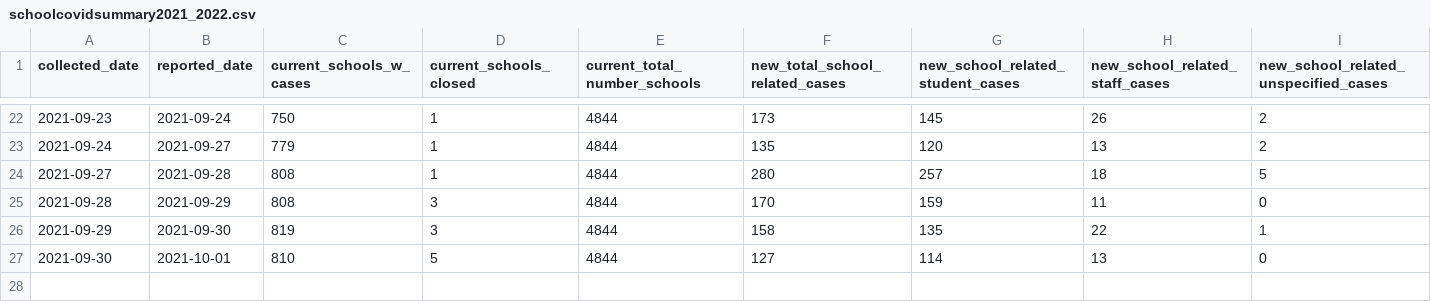
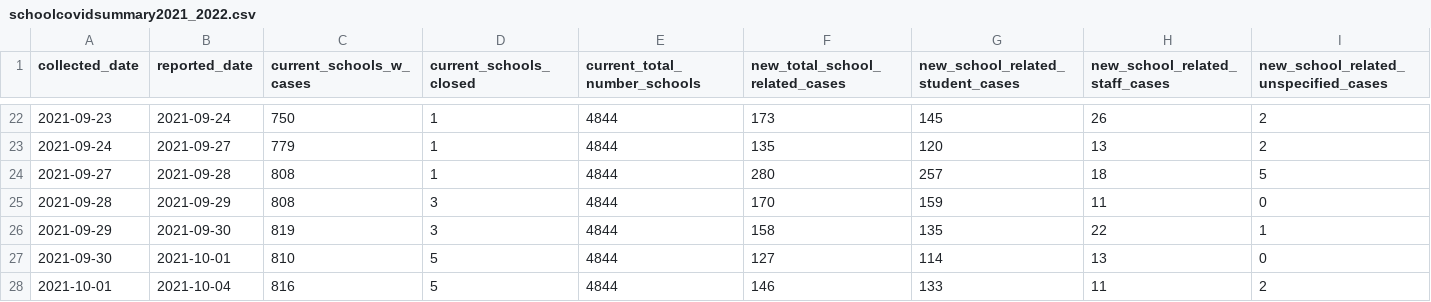
Before and after one commit to dudeandu/data-uploader-machine, a CSV file: schoolcovidsummary2021_2022.csv, drawn as a sheet; only a part is shown, gaps mark what is left out; rows hold the shown columns only; the diff names each change by its address in the sheet, - before the commit and + after, or states it on an @@ line.

Commit message:
update for today's date

```diff
--- a/schoolcovidsummary2021_2022.csv
+++ b/schoolcovidsummary2021_2022.csv
+row 28: 2021-10-01 | 2021-10-04 | 816 | 5 | 4844 | 146 | 133 | 11 | 2
```
Also changed, not shown: 1 other file.
